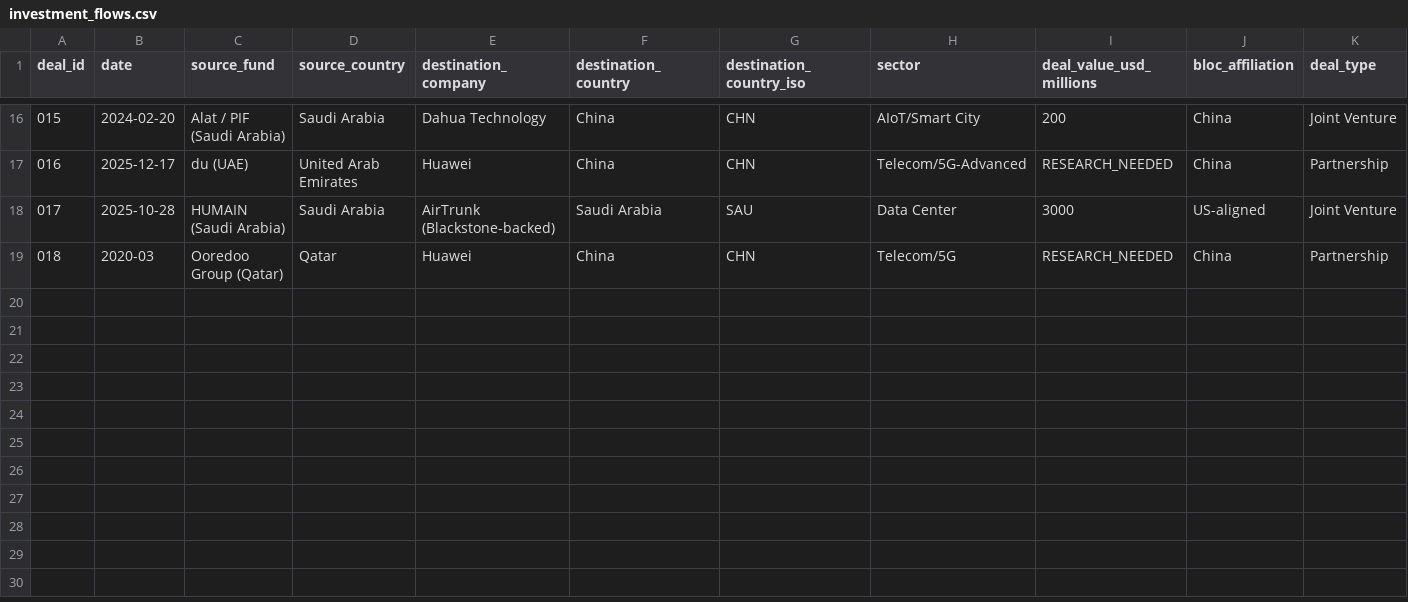
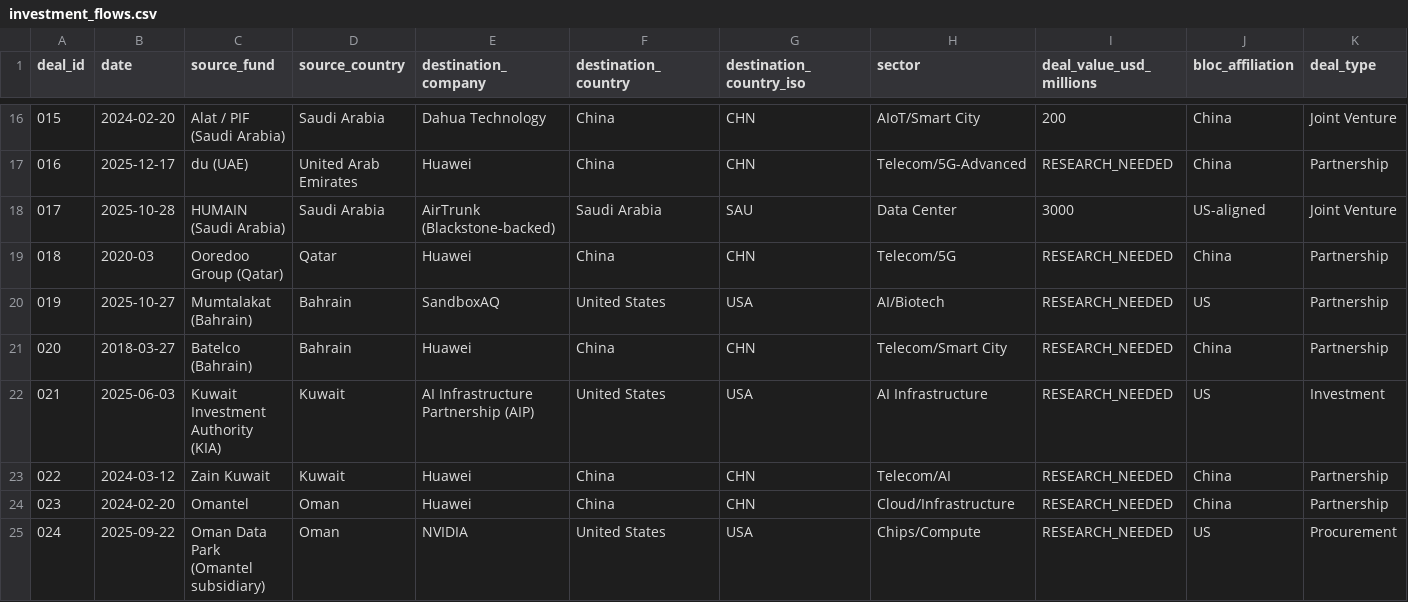
Before and after one commit to rafaywaqar2004-lang/oaqjp-final-project-emb-ai, a CSV file: data/curated/investment_flows.csv, drawn as a sheet; only a part is shown, gaps mark what is left out; rows hold the shown columns only; the diff names each change by its address in the sheet, - before the commit and + after, or states it on an @@ line.

```diff
--- a/data/curated/investment_flows.csv
+++ b/data/curated/investment_flows.csv
+row 20: 019 | 2025-10-27 | Mumtalakat (Bahrain) | Bahrain | SandboxAQ | United States | USA | AI/Biotech | RESEARCH_NEEDED | US | Partnership
+row 21: 020 | 2018-03-27 | Batelco (Bahrain) | Bahrain | Huawei | China | CHN | Telecom/Smart City | RESEARCH_NEEDED | China | Partnership
+row 22: 021 | 2025-06-03 | Kuwait Investment Authority (KIA) | Kuwait | AI Infrastructure Partnership (AIP) | United States | USA | AI Infrastructure | RESEARCH_NEEDED | US | Investment
+row 23: 022 | 2024-03-12 | Zain Kuwait | Kuwait | Huawei | China | CHN | Telecom/AI | RESEARCH_NEEDED | China | Partnership
+row 24: 023 | 2024-02-20 | Omantel | Oman | Huawei | China | CHN | Cloud/Infrastructure | RESEARCH_NEEDED | China | Partnership
+row 25: 024 | 2025-09-22 | Oman Data Park (Omantel subsidiary) | Oman | NVIDIA | United States | USA | Chips/Compute | RESEARCH_NEEDED | US | Procurement
```
Also changed, not shown: 4 other files.
